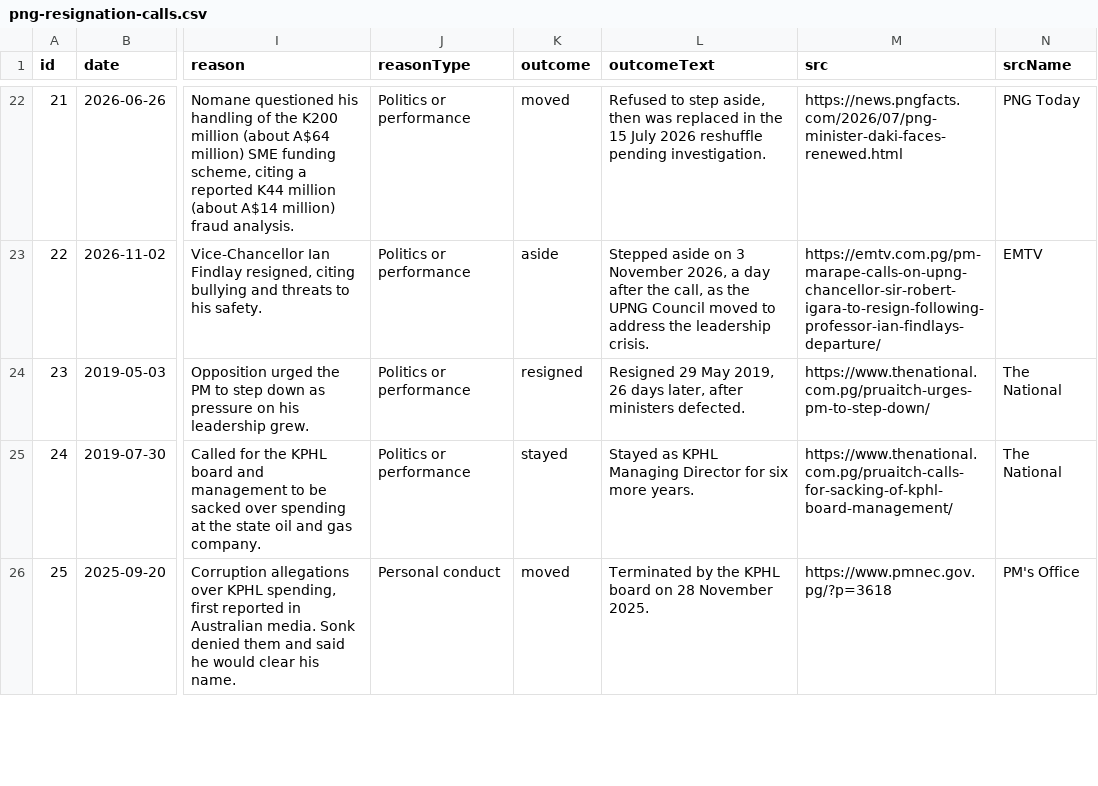
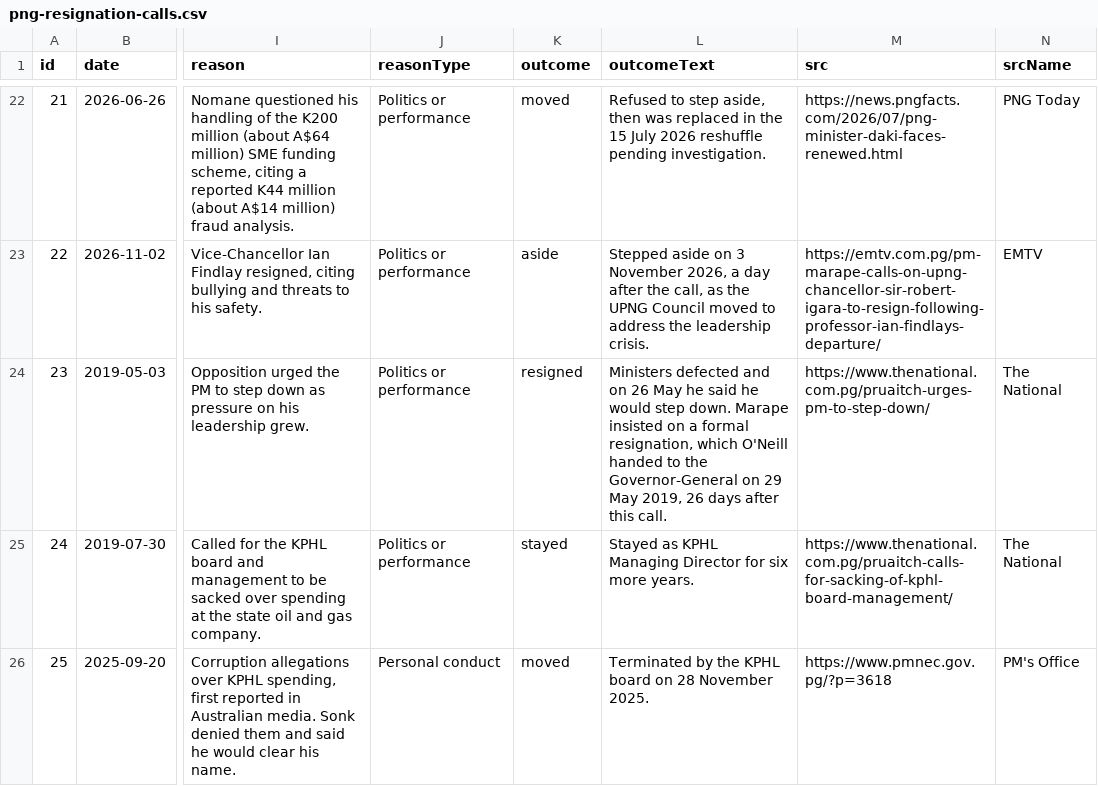
Before and after one commit to n30dyn4m1c/png-calls-to-resign, a CSV file: data/png-resignation-calls.csv, drawn as a sheet; only a part is shown, gaps mark what is left out; the diff names each change by its address in the sheet, - before the commit and + after, or states it on an @@ line.

```diff
--- a/data/png-resignation-calls.csv
+++ b/data/png-resignation-calls.csv
-L24 (outcomeText): Resigned 29 May 2019, 26 days later, after ministers defected.
+L24 (outcomeText): Ministers defected and on 26 May he said he would step down. Marape insisted on a formal resignation, which O'Neill handed to the Governor-General on 29 May 2019, 26 days after this call.
```
Also changed, not shown: 2 other files.
